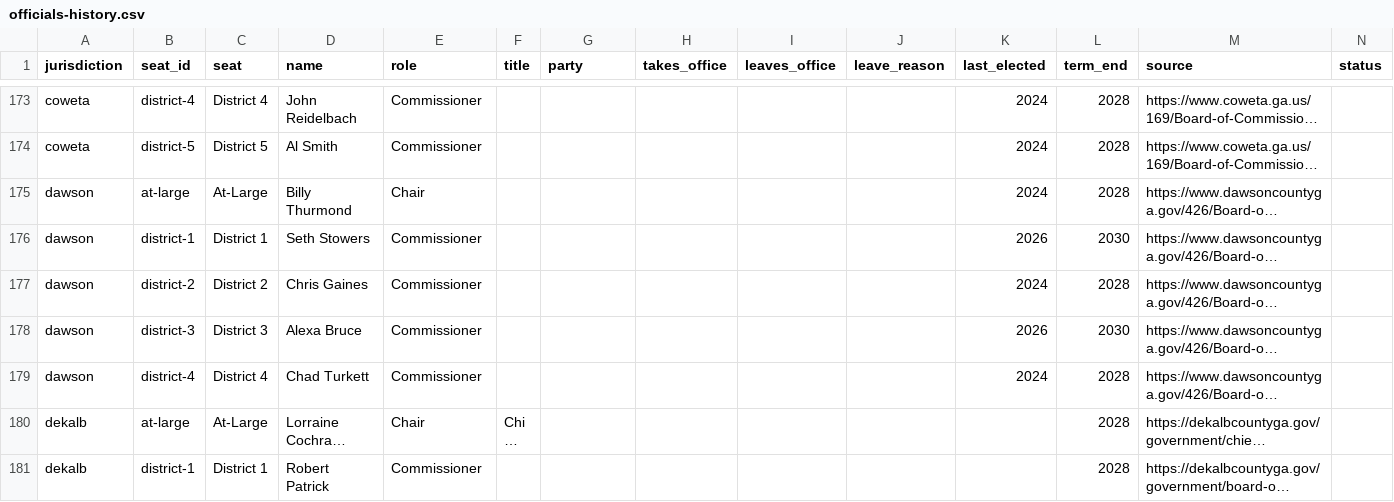
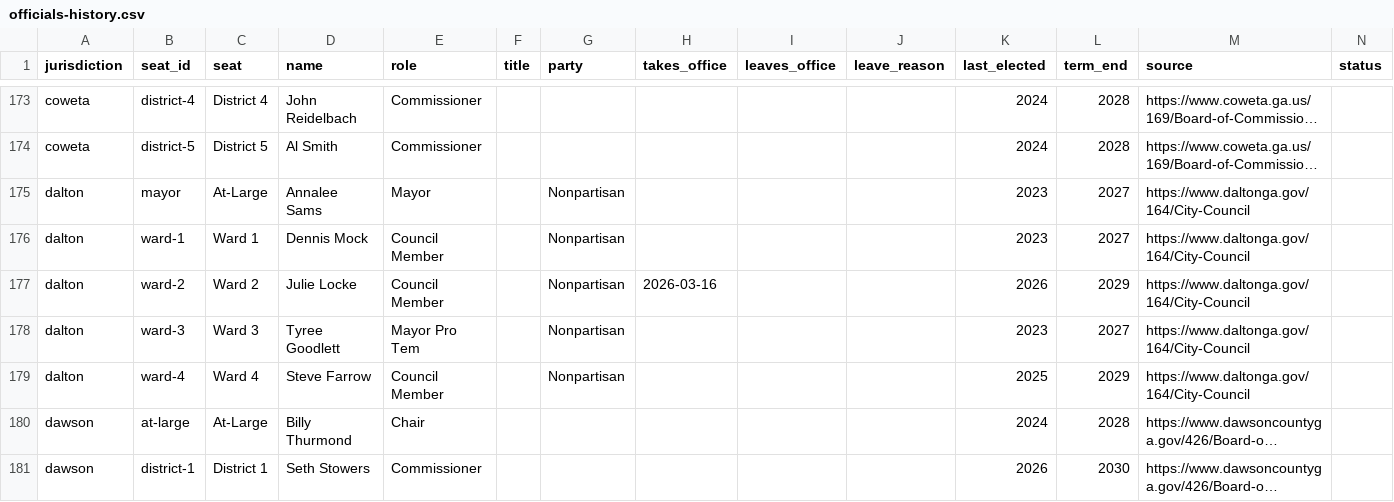
Before and after one commit to Votega/ga-local-government, a CSV file: data/officials/officials-history.csv, drawn as a sheet; only a part is shown, gaps mark what is left out; the shorter side is filled out with more unchanged rows; long unchanged cells end in …; the diff names each change by its address in the sheet, - before the commit and + after, or states it on an @@ line.

Commit message:
Publish data/officials/officials-history.csv from votega.org

```diff
--- a/data/officials/officials-history.csv
+++ b/data/officials/officials-history.csv
+row 175: dalton | mayor | At-Large | Annalee Sams | Mayor |  | Nonpartisan |  |  |  | 2023 | 2027 | https://www.daltonga.gov/164/City-Council
+row 176: dalton | ward-1 | Ward 1 | Dennis Mock | Council Member |  | Nonpartisan |  |  |  | 2023 | 2027 | https://www.daltonga.gov/164/City-Council
+row 177: dalton | ward-2 | Ward 2 | Julie Locke | Council Member |  | Nonpartisan | 2026-03-16 |  |  | 2026 | 2029 | https://www.daltonga.gov/164/City-Council
+row 178: dalton | ward-3 | Ward 3 | Tyree Goodlett | Mayor Pro Tem |  | Nonpartisan |  |  |  | 2023 | 2027 | https://www.daltonga.gov/164/City-Council
+row 179: dalton | ward-4 | Ward 4 | Steve Farrow | Council Member |  | Nonpartisan |  |  |  | 2025 | 2029 | https://www.daltonga.gov/164/City-Council
```
